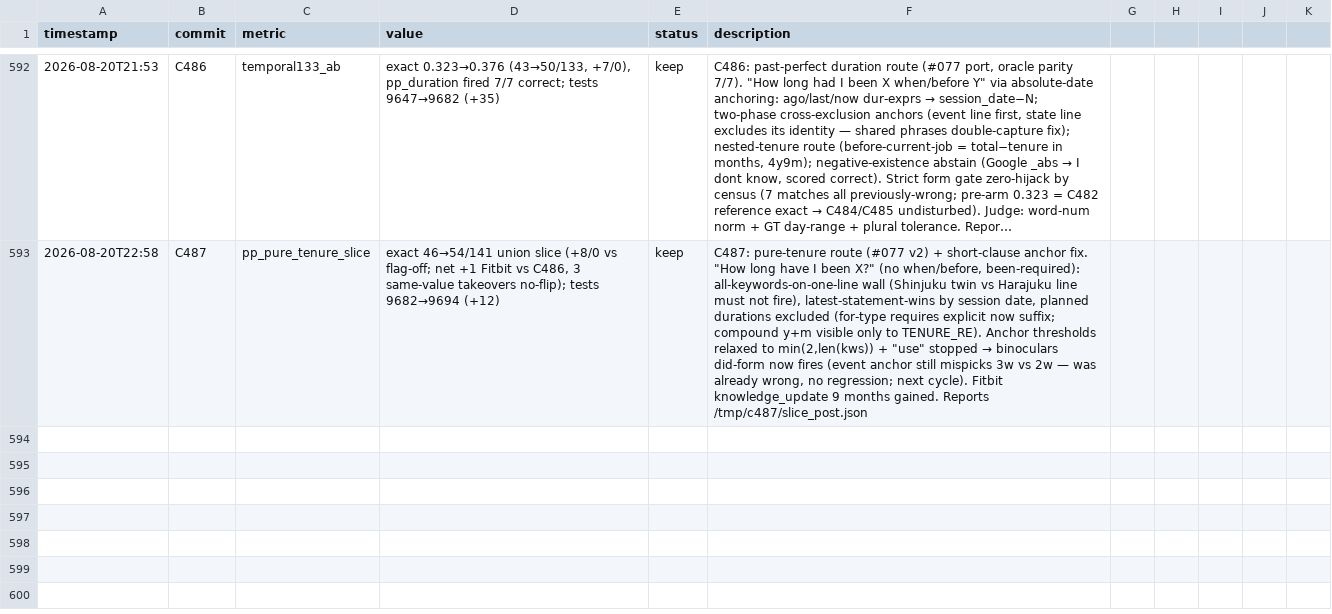
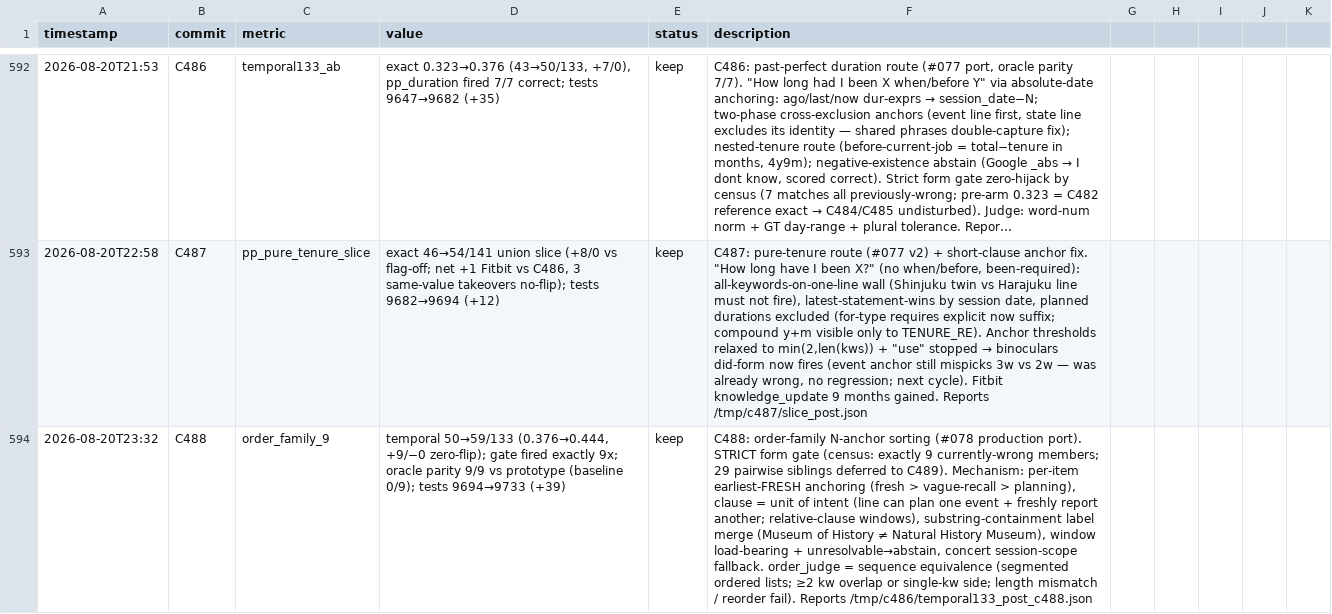
Before and after one commit to robertsong2019/12-factor-agents-explorer, a TSV file: projects/agent-memory-graph/experiments.tsv, drawn as a sheet; only a part is shown, gaps mark what is left out; long unchanged cells end in …; the diff covers the shown part only; the diff names each change by its address in the sheet, - before the commit and + after, or states it on an @@ line.

```diff
--- a/projects/agent-memory-graph/experiments.tsv
+++ b/projects/agent-memory-graph/experiments.tsv
+row 594: 2026-08-20T23:32 | C488 | order_family_9 | temporal 50→59/133 (0.376→0.444, +9/−0 zero-flip); gate fired exactly 9x; oracle parity 9/9 vs prototype (baseline 0/9); tests 9694→9733 (+39) | keep | C488: order-family N-anchor sorting (#078 production port). STRICT form gate (census: exactly 9 currently-wrong members; 29 pairwise siblings deferred to C489). Mechanism: per-item earliest-FRESH anchoring (fresh > vague-recall > planning), clause = unit of intent (line can plan one event + freshly report another; relative-clause windows), substring-containment label merge (Museum of History ≠ Natural History Museum), window load-bearing + unresolvable→abstain, concert session-scope fallback. order_judge = sequence equivalence (segmented ordered lists; ≥2 kw overlap or single-kw side; length mismatch / reorder fail). Reports /tmp/c486/temporal133_post_c488.json
```
Also changed, not shown: 2 added rows elsewhere in this file, 4 other files.
